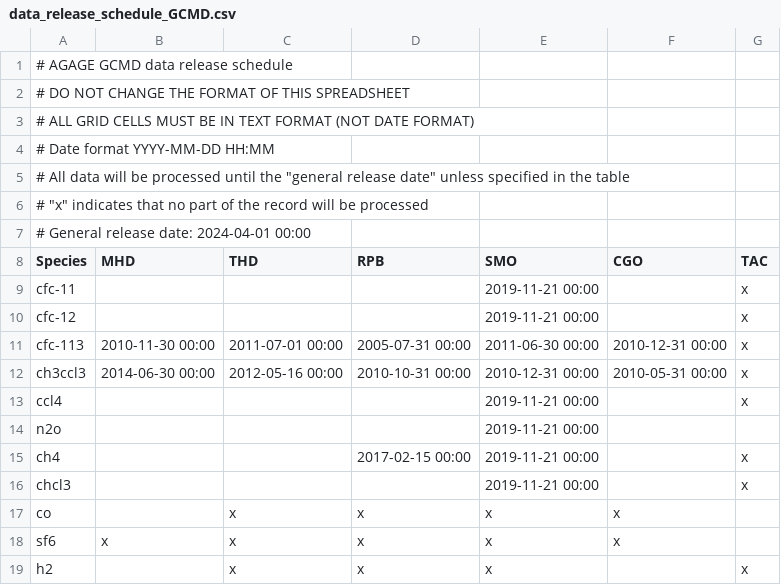
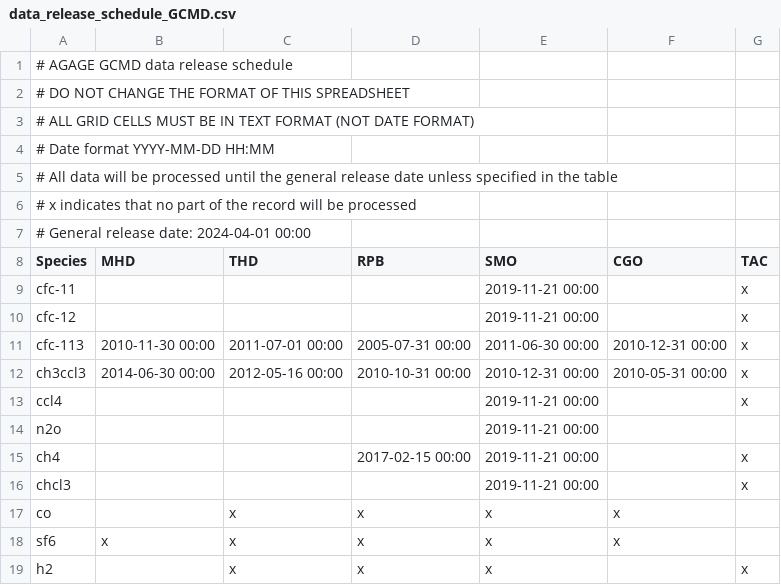
Before and after one commit to mrghg/agage-archive, a CSV file: data/agage/data_release_schedule/data_release_schedule_GCMD.csv, drawn as a sheet.

```diff
--- a/data/agage/data_release_schedule/data_release_schedule_GCMD.csv
+++ b/data/agage/data_release_schedule/data_release_schedule_GCMD.csv
@@ -4,4 +4,4 @@
 # Date format YYYY-MM-DD HH:MM
-# All data will be processed until the "general release date" unless specified in the table
-# "x" indicates that no part of the record will be processed
+# All data will be processed until the general release date unless specified in the table
+# x indicates that no part of the record will be processed
 # General release date: 2024-04-01 00:00
```
Also changed, not shown: data/agage/data_release_schedule/data_release_schedule_ALE.csv, data/agage/data_release_schedule/data_release_schedule_GAGE.csv, 23 other files.
